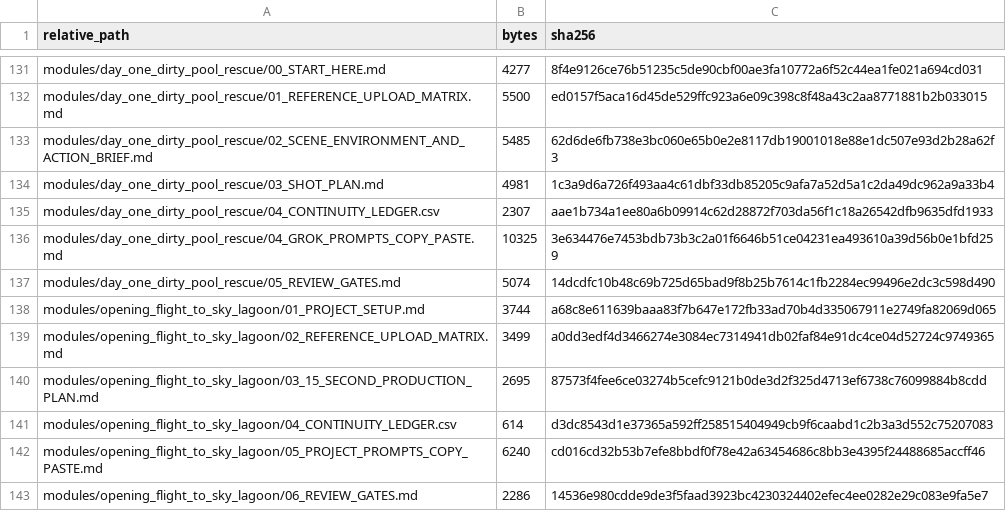
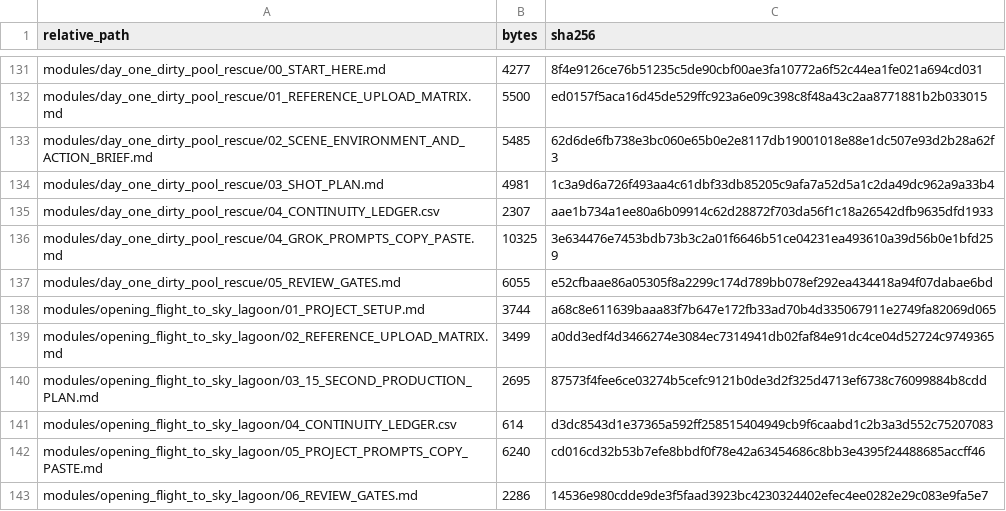
Before and after one commit to Ebonyks/mermaid-roshan-reef, a CSV file: docs/grok_animation_series_project/PACKAGE_INVENTORY_SHA256.csv, drawn as a sheet; only a part is shown, gaps mark what is left out.

```diff
--- a/docs/grok_animation_series_project/PACKAGE_INVENTORY_SHA256.csv
+++ b/docs/grok_animation_series_project/PACKAGE_INVENTORY_SHA256.csv
@@ -136,3 +136,3 @@
 "modules/day_one_dirty_pool_rescue/04_GROK_PROMPTS_COPY_PASTE.md","10325","3e634476e7453bdb73b3c2a01f6646b51ce04231ea493610a39d56b0e1bfd259"
-"modules/day_one_dirty_pool_rescue/05_REVIEW_GATES.md","5074","14dcdfc10b48c69b725d65bad9f8b25b7614c1fb2284ec99496e2dc3c598d490"
+"modules/day_one_dirty_pool_rescue/05_REVIEW_GATES.md","6055","e52cfbaae86a05305f8a2299c174d789bb078ef292ea434418a94f07dabae6bd"
 "modules/opening_flight_to_sky_lagoon/01_PROJECT_SETUP.md","3744","a68c8e611639baaa83f7b647e172fb33ad70b4d335067911e2749fa82069d065"
```
Also changed, not shown: 1 other file.
